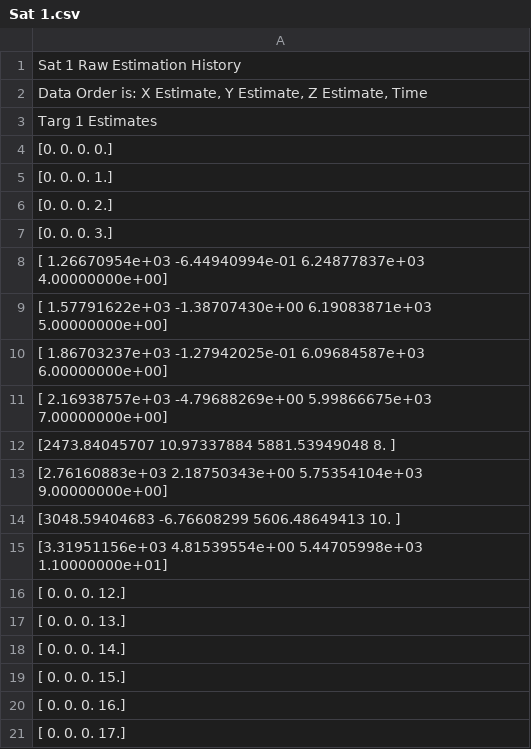
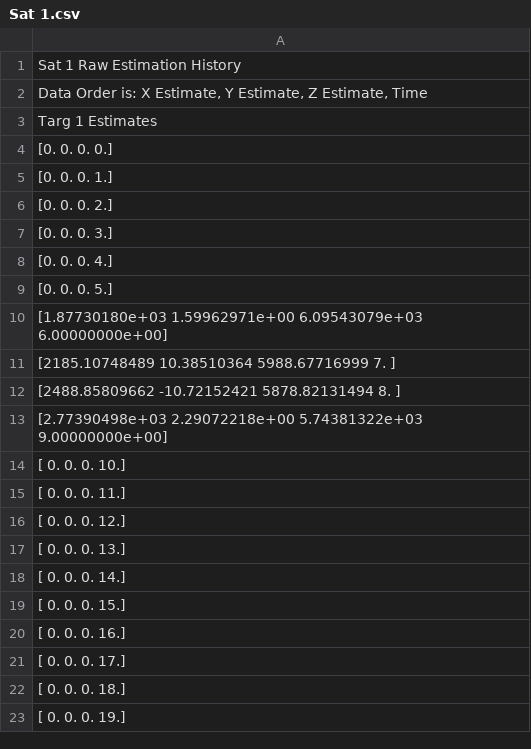
Before and after one commit to nolans12/Satellite-DDF, a CSV file: phase1/data/Sat 1.csv, drawn as a sheet; only a part is shown; the shorter side is filled out with more unchanged rows.

```diff
--- a/phase1/data/Sat 1.csv
+++ b/phase1/data/Sat 1.csv
@@ -7,10 +7,10 @@ Targ 1 Estimates
 [0. 0. 0. 3.]
-[ 1.26670954e+03 -6.44940994e-01  6.24877837e+03  4.00000000e+00]
-[ 1.57791622e+03 -1.38707430e+00  6.19083871e+03  5.00000000e+00]
-[ 1.86703237e+03 -1.27942025e-01  6.09684587e+03  6.00000000e+00]
-[ 2.16938757e+03 -4.79688269e+00  5.99866675e+03  7.00000000e+00]
-[2473.84045707   10.97337884 5881.53949048    8.        ]
-[2.76160883e+03 2.18750343e+00 5.75354104e+03 9.00000000e+00]
-[3048.59404683   -6.76608299 5606.48649413   10.        ]
-[3.31951156e+03 4.81539554e+00 5.44705998e+03 1.10000000e+01]
+[0. 0. 0. 4.]
+[0. 0. 0. 5.]
+[1.87730180e+03 1.59962971e+00 6.09543079e+03 6.00000000e+00]
+[2185.10748489   10.38510364 5988.67716999    7.        ]
+[2488.85809662  -10.72152421 5878.82131494    8.        ]
+[2.77390498e+03 2.29072218e+00 5.74381322e+03 9.00000000e+00]
+[ 0.  0.  0. 10.]
+[ 0.  0.  0. 11.]
 [ 0.  0.  0. 12.]
```
Also changed, not shown: phase1/data/Sat 2.csv, phase1/data/Sat 3.csv, 3 other files.
